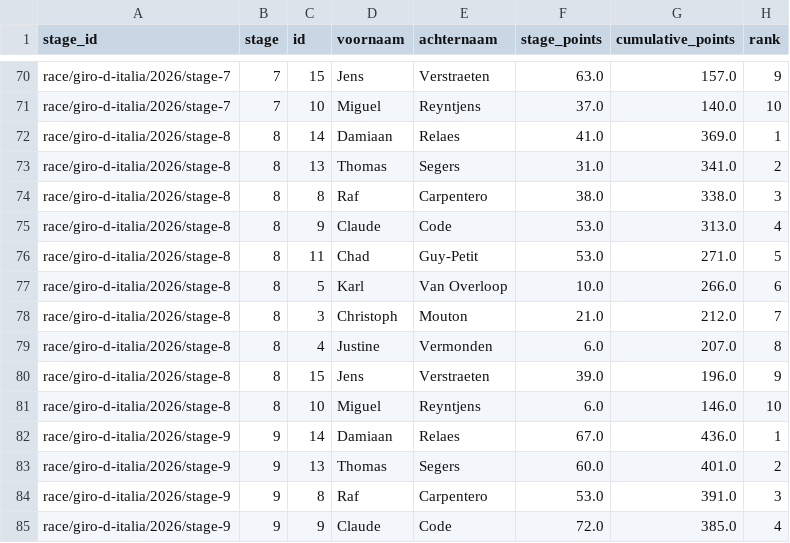
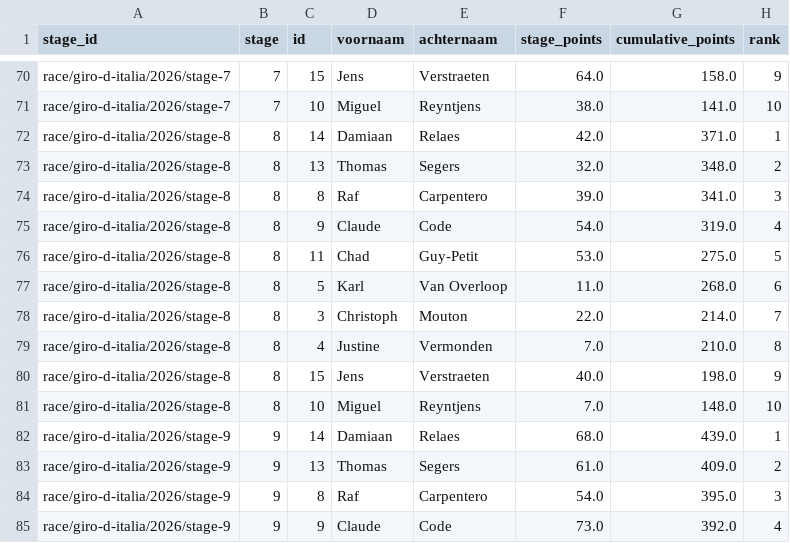
Before and after one commit to Thomassegers14/tourmanager-scraper, a CSV file: data/processed/ranking/ranking_by_stage_giro-d-italia_2026.csv, drawn as a sheet; only a part is shown, gaps mark what is left out; the diff covers the shown part only; the diff names each change by its address in the sheet, - before the commit and + after, or states it on an @@ line.

```diff
--- a/data/processed/ranking/ranking_by_stage_giro-d-italia_2026.csv
+++ b/data/processed/ranking/ranking_by_stage_giro-d-italia_2026.csv
-F70 (stage_points): 63.0
+F70 (stage_points): 64.0
-G70 (cumulative_points): 157.0
+G70 (cumulative_points): 158.0
-F71 (stage_points): 37.0
+F71 (stage_points): 38.0
-G71 (cumulative_points): 140.0
+G71 (cumulative_points): 141.0
-F72 (stage_points): 41.0
+F72 (stage_points): 42.0
-G72 (cumulative_points): 369.0
+G72 (cumulative_points): 371.0
-F73 (stage_points): 31.0
+F73 (stage_points): 32.0
-G73 (cumulative_points): 341.0
+G73 (cumulative_points): 348.0
-F74 (stage_points): 38.0
+F74 (stage_points): 39.0
-G74 (cumulative_points): 338.0
+G74 (cumulative_points): 341.0
-F75 (stage_points): 53.0
+F75 (stage_points): 54.0
-G75 (cumulative_points): 313.0
+G75 (cumulative_points): 319.0
-G76 (cumulative_points): 271.0
+G76 (cumulative_points): 275.0
-F77 (stage_points): 10.0
+F77 (stage_points): 11.0
-G77 (cumulative_points): 266.0
+G77 (cumulative_points): 268.0
-F78 (stage_points): 21.0
+F78 (stage_points): 22.0
-G78 (cumulative_points): 212.0
+G78 (cumulative_points): 214.0
-F79 (stage_points): 6.0
+F79 (stage_points): 7.0
-G79 (cumulative_points): 207.0
+G79 (cumulative_points): 210.0
-F80 (stage_points): 39.0
+F80 (stage_points): 40.0
-G80 (cumulative_points): 196.0
+G80 (cumulative_points): 198.0
-F81 (stage_points): 6.0
+F81 (stage_points): 7.0
-G81 (cumulative_points): 146.0
+G81 (cumulative_points): 148.0
-F82 (stage_points): 67.0
+F82 (stage_points): 68.0
-G82 (cumulative_points): 436.0
+G82 (cumulative_points): 439.0
-F83 (stage_points): 60.0
+F83 (stage_points): 61.0
-G83 (cumulative_points): 401.0
+G83 (cumulative_points): 409.0
-F84 (stage_points): 53.0
+F84 (stage_points): 54.0
-G84 (cumulative_points): 391.0
+G84 (cumulative_points): 395.0
-F85 (stage_points): 72.0
+F85 (stage_points): 73.0
-G85 (cumulative_points): 385.0
+G85 (cumulative_points): 392.0
```
Also changed, not shown: 1 added row, 1 removed row and 80 edited cells elsewhere in this file, data/processed/points/rider_stage_summary_giro-d-italia_2026.csv, data/processed/selections/selections_giro-d-italia_2026.csv, 3 other files.
